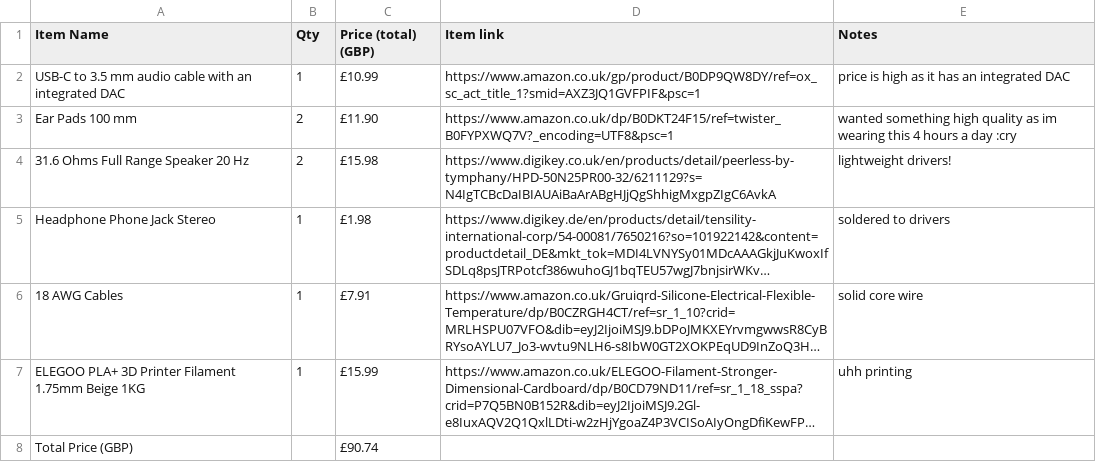
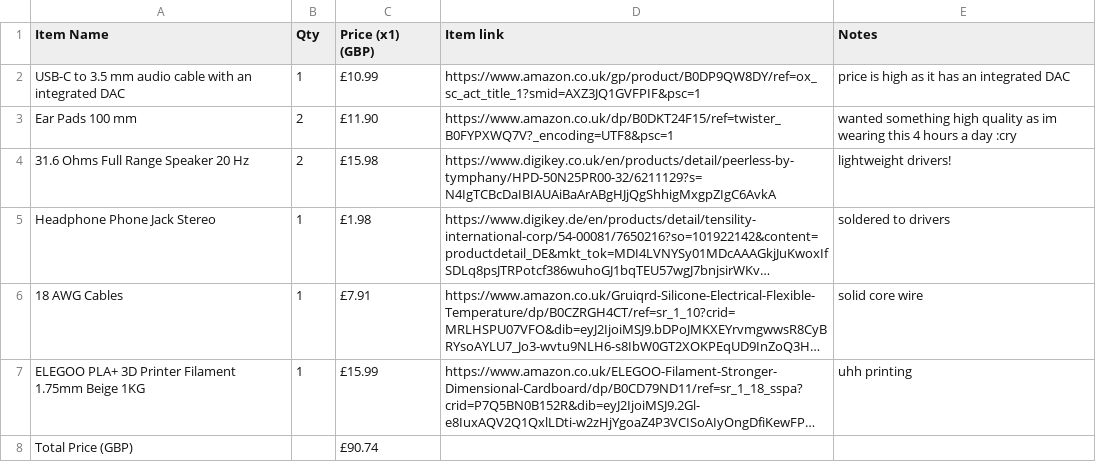
Before and after one commit to RishitJain-dev/Overt, a CSV file: BOM.csv, drawn as a sheet; long unchanged cells end in ….

Commit message:
Update BOM.csv with new item structure

```diff
--- a/BOM.csv
+++ b/BOM.csv
@@ -1,2 +1,2 @@
-Item Name,Qty,Price (total) (GBP),Item link,Notes
+Item Name,Qty,Price (x1) (GBP),Item link,Notes
 USB-C to 3.5 mm audio cable with an integrated DAC,1,£10.99,https://www.amazon.co.uk/gp/product/B0DP9QW8DY/ref=ox_sc_act_title_1?smid=AXZ3JQ1GVFPIF&psc=1,price is high as it has an integrated DAC
```
